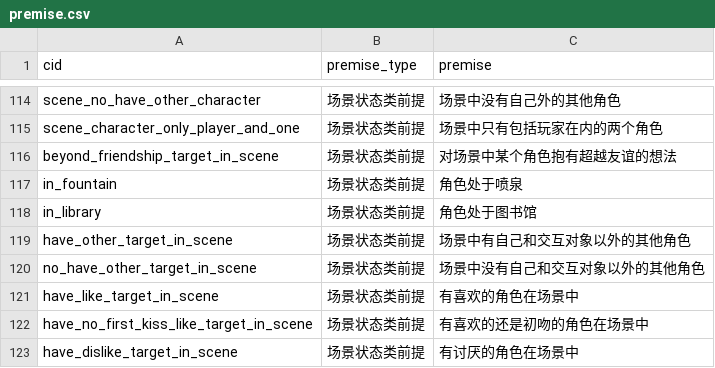
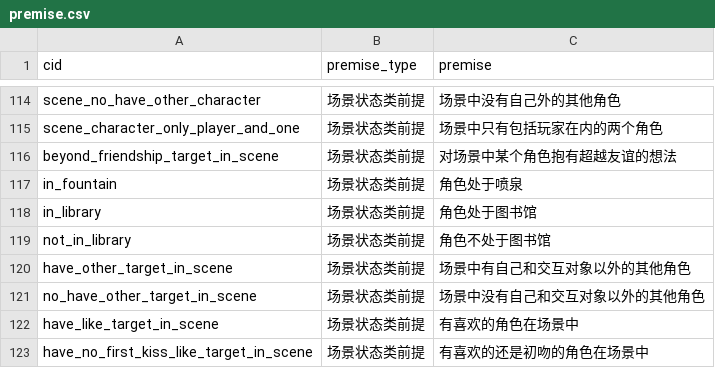
Before and after one commit to pokemonchw/dieloli, a CSV file: tools/premise.csv, drawn as a sheet; only a part is shown, gaps mark what is left out; the shorter side is filled out with more unchanged rows; the diff names each change by its address in the sheet, - before the commit and + after, or states it on an @@ line.

```diff
--- a/tools/premise.csv
+++ b/tools/premise.csv
+row 119: not_in_library | 场景状态类前提 | 角色不处于图书馆
```
Also changed, not shown: 15 other files.
